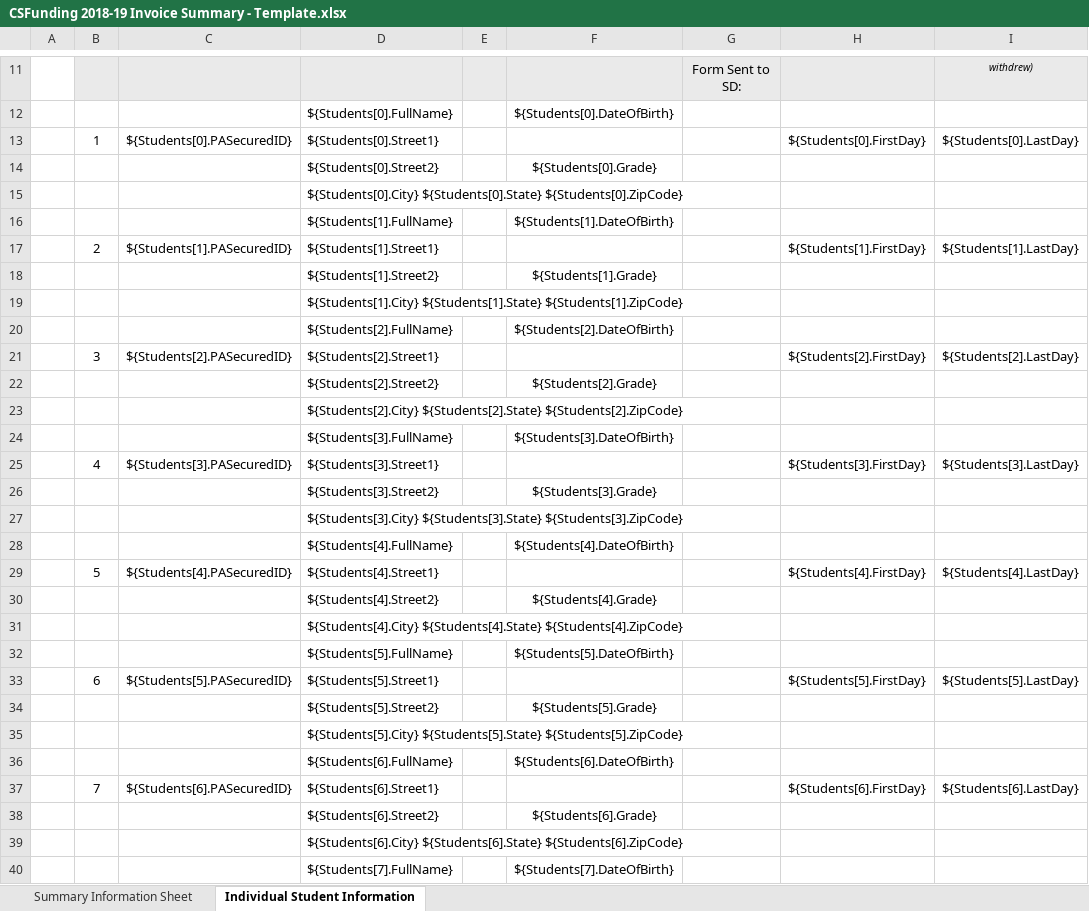
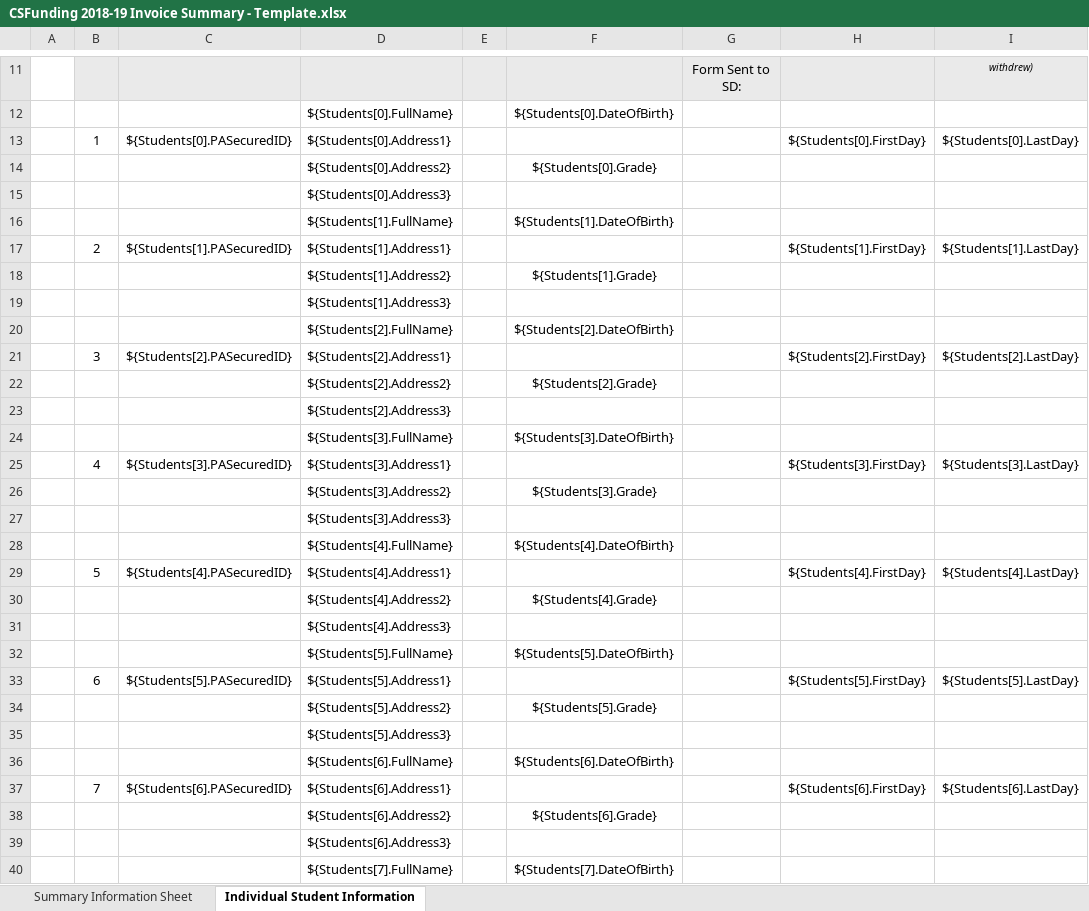
Before and after one commit to PACyberCharterSchool/billing-app, an Excel workbook: api/Templates/CSFunding 2018-19 Invoice Summary - Template.xlsx, sheet Individual Student Information, drawn as a sheet; only a part is shown, gaps mark what is left out; values as stored, in another font and other column widths than the file's, no borders; charts and pictures not drawn; the diff covers the shown part only; the diff names each change by its address in the sheet, - before the commit and + after, or states it on an @@ line.

Commit message:
Update student address display logic
This involved a change to the properties on the InvoiceStudent and
updates to the templates to accommodate the new properties.

When deployed, this will require updating templates in stage/prod.

```diff
--- a/api/Templates/CSFunding 2018-19 Invoice Summary - Template.xlsx (sheet Individual Student Information)
+++ b/api/Templates/CSFunding 2018-19 Invoice Summary - Template.xlsx (sheet Individual Student Information)
-D13: ${Students[0].Street1}
+D13: ${Students[0].Address1}
-D14: ${Students[0].Street2}
+D14: ${Students[0].Address2}
-D15: ${Students[0].City} ${Students[0].State} ${Students[0].ZipCode}
+D15: ${Students[0].Address3}
-D17: ${Students[1].Street1}
+D17: ${Students[1].Address1}
-D18: ${Students[1].Street2}
+D18: ${Students[1].Address2}
-D19: ${Students[1].City} ${Students[1].State} ${Students[1].ZipCode}
+D19: ${Students[1].Address3}
-D21: ${Students[2].Street1}
+D21: ${Students[2].Address1}
-D22: ${Students[2].Street2}
+D22: ${Students[2].Address2}
-D23: ${Students[2].City} ${Students[2].State} ${Students[2].ZipCode}
+D23: ${Students[2].Address3}
-D25: ${Students[3].Street1}
+D25: ${Students[3].Address1}
-D26: ${Students[3].Street2}
+D26: ${Students[3].Address2}
-D27: ${Students[3].City} ${Students[3].State} ${Students[3].ZipCode}
+D27: ${Students[3].Address3}
-D29: ${Students[4].Street1}
+D29: ${Students[4].Address1}
-D30: ${Students[4].Street2}
+D30: ${Students[4].Address2}
-D31: ${Students[4].City} ${Students[4].State} ${Students[4].ZipCode}
+D31: ${Students[4].Address3}
-D33: ${Students[5].Street1}
+D33: ${Students[5].Address1}
-D34: ${Students[5].Street2}
+D34: ${Students[5].Address2}
-D35: ${Students[5].City} ${Students[5].State} ${Students[5].ZipCode}
+D35: ${Students[5].Address3}
-D37: ${Students[6].Street1}
+D37: ${Students[6].Address1}
-D38: ${Students[6].Street2}
+D38: ${Students[6].Address2}
-D39: ${Students[6].City} ${Students[6].State} ${Students[6].ZipCode}
+D39: ${Students[6].Address3}
```
Also changed, not shown: 3 edited cells elsewhere in this sheet, api/Templates/CSFunding 2018-19 Bulk Invoice Summary - Template.xlsx, 4 other files.
